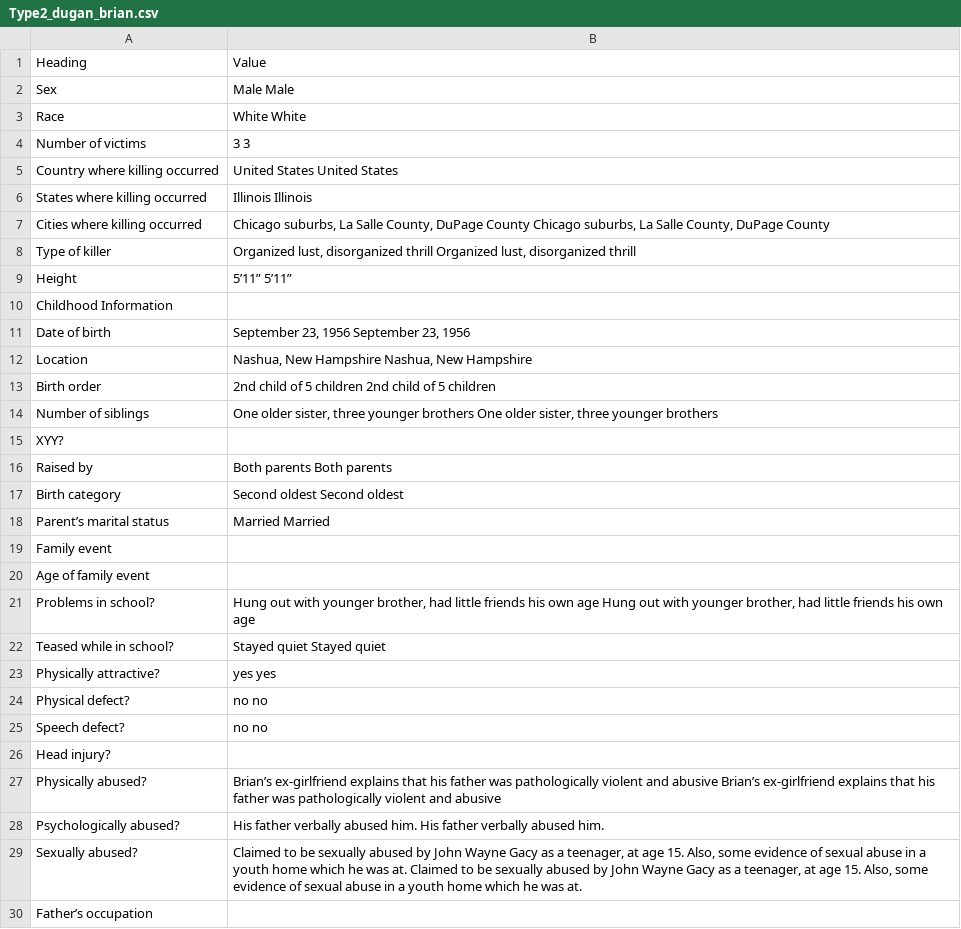
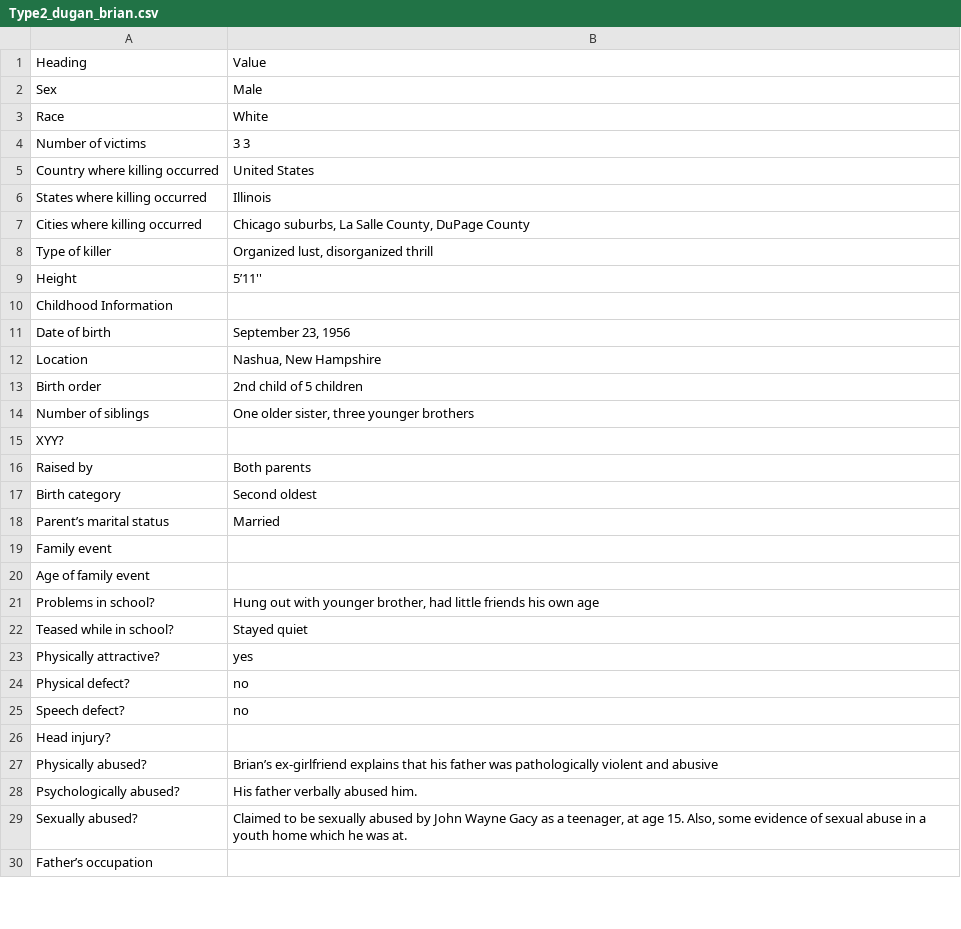
Before and after one commit to ajithksenthil/CrimeArchetypes, a CSV file: mnt/data/csv/Type2_dugan_brian.csv, drawn as a sheet; only a part is shown; the diff covers the shown part only.

Commit message:
CLEANED_Type2_dugan_brian.csv

```diff
--- a/mnt/data/csv/Type2_dugan_brian.csv
+++ b/mnt/data/csv/Type2_dugan_brian.csv
@@ -1,30 +1,30 @@
 Heading,Value
-Sex,Male Male
-Race,White White
+Sex,Male
+Race,White
 Number of victims,3 3
-Country where killing occurred,United States United States
-States where killing occurred,Illinois Illinois
-Cities where killing occurred,"Chicago suburbs, La Salle County, DuPage County Chicago suburbs, La Salle County, DuPage County"
-Type of killer,"Organized lust, disorganized thrill Organized lust, disorganized thrill"
-Height,5’11” 5’11”
+Country where killing occurred,"United States"
+States where killing occurred,Illinois
+Cities where killing occurred,"Chicago suburbs, La Salle County, DuPage County"
+Type of killer,"Organized lust, disorganized thrill"
+Height,"5’11''"
 Childhood Information,
-Date of birth,"September 23, 1956 September 23, 1956"
-Location,"Nashua, New Hampshire Nashua, New Hampshire"
-Birth order,2nd child of 5 children 2nd child of 5 children
-Number of siblings,"One older sister, three younger brothers One older sister, three younger brothers"
+Date of birth,"September 23, 1956"
+Location,"Nashua, New Hampshire"
+Birth order,"2nd child of 5 children"
+Number of siblings,"One older sister, three younger brothers"
 XYY?,
-Raised by,Both parents Both parents
-Birth category,Second oldest Second oldest
-Parent’s marital status,Married Married
+Raised by,"Both parents"
+Birth category,"Second oldest"
+Parent’s marital status,Married
 Family event,
 Age of family event,
-Problems in school?,"Hung out with younger brother, had little friends his own age Hung out with younger brother, had little friends his own age"
-Teased while in school?,Stayed quiet Stayed quiet
-Physically attractive?,yes yes
-Physical defect?,no no
-Speech defect?,no no
+Problems in school?,"Hung out with younger brother, had little friends his own age"
+Teased while in school?,"Stayed quiet"
+Physically attractive?,yes
+Physical defect?,no
+Speech defect?,no
 Head injury?,
-Physically abused?,Brian’s ex-girlfriend explains that his father was pathologically violent  and abusive Brian’s ex-girlfriend explains that his father was pathologically violent  and abusive
-Psychologically abused?,His father verbally abused him. His father verbally abused him.
-Sexually abused?,"Claimed to be sexually abused by John Wayne Gacy as a teenager, at age 15.  Also, some evidence of sexual abuse in a youth home which he was at. Claimed to be sexually abused by John Wayne Gacy as a teenager, at age 15.  Also, some evidence of sexual abuse in a youth home which he was at."
+Physically abused?,"Brian’s ex-girlfriend explains that his father was pathologically violent and abusive"
+Psychologically abused?,"His father verbally abused him."
+Sexually abused?,"Claimed to be sexually abused by John Wayne Gacy as a teenager, at age 15. Also, some evidence of sexual abuse in a youth home which he was at."
 Father’s occupation,
```
Also changed, not shown: 2 edited cells elsewhere in this file.
